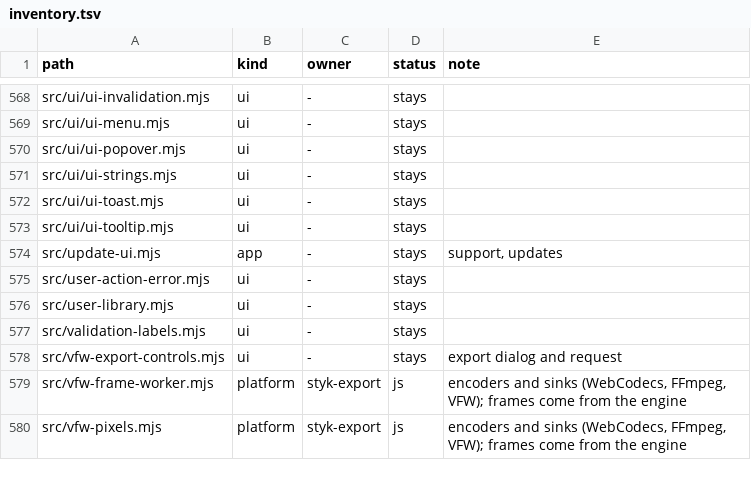
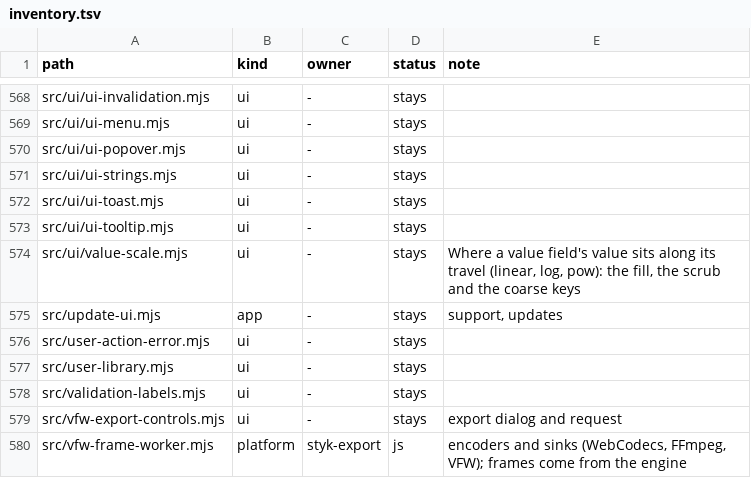
Before and after one commit to filippocalippo/StykAnimate-App, a TSV file: engine/inventory.tsv, drawn as a sheet; only a part is shown, gaps mark what is left out; the shorter side is filled out with more unchanged rows.

```diff
--- a/engine/inventory.tsv
+++ b/engine/inventory.tsv
@@ -573,2 +573,3 @@ src/ui/ui-toast.mjs	ui	-	stays
 src/ui/ui-tooltip.mjs	ui	-	stays	
+src/ui/value-scale.mjs	ui	-	stays	Where a value field's value sits along its travel (linear, log, pow): the fill, the scrub and the coarse keys
 src/update-ui.mjs	app	-	stays	support, updates
```
Also changed, not shown: 13 other files.
